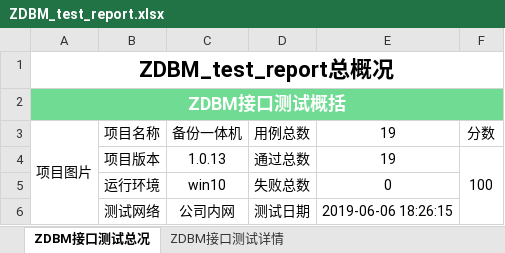
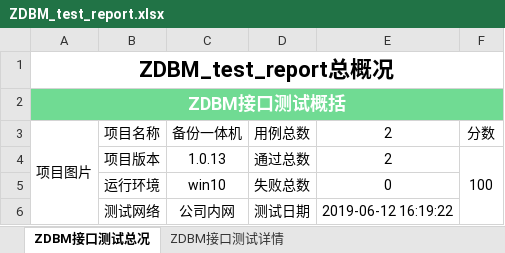
Before and after one commit to yangleiqing0/ZDBM, an Excel workbook: Data/ZDBM_test_report.xlsx, sheet ZDBM接口测试总况, drawn as a sheet; values as stored, in another font and other column widths than the file's, no borders; charts and pictures not drawn; the diff names each change by its address in the sheet, - before the commit and + after, or states it on an @@ line.

```diff
--- a/Data/ZDBM_test_report.xlsx (sheet ZDBM接口测试总况)
+++ b/Data/ZDBM_test_report.xlsx (sheet ZDBM接口测试总况)
-E3:E4: 19
+E3:E4: 2
-E6: 2019-06-06 18:26:15
+E6: 2019-06-12 16:19:22
```
Also changed, not shown: sheet ZDBM接口测试详情, charts or pictures, 13 other files.
